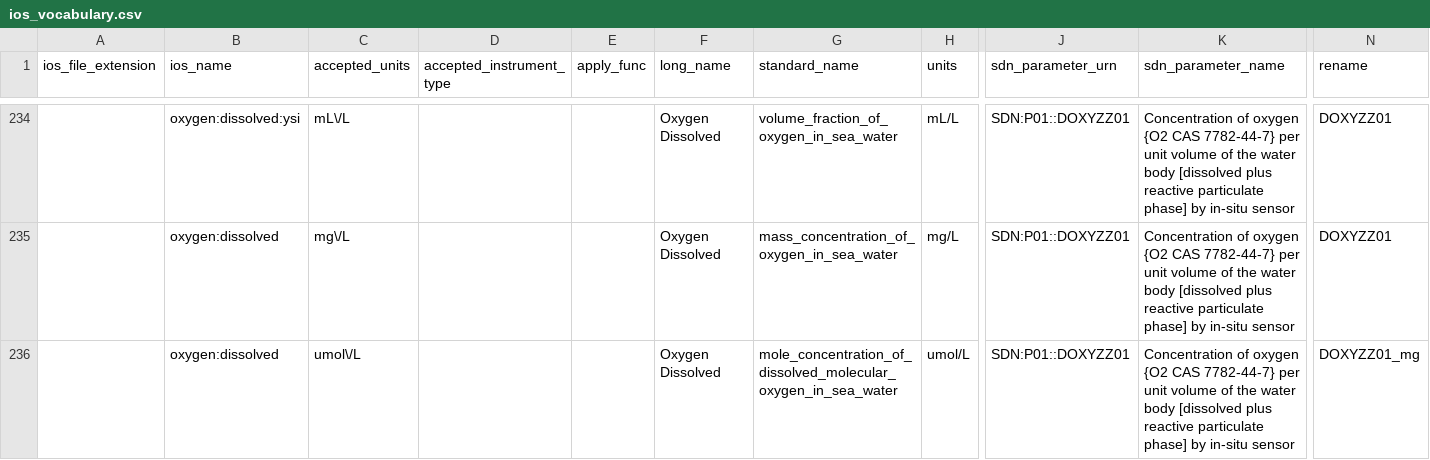
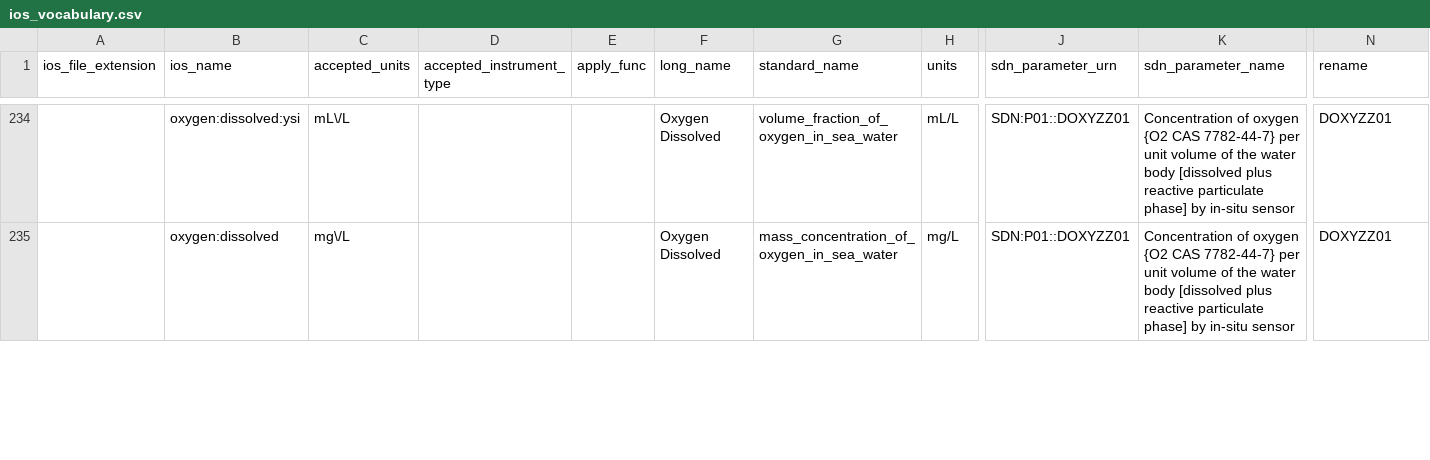
Before and after one commit to cioos-siooc/cioos-siooc_data_transform, a CSV file: cioos_data_transform/cioos_data_transform/utils/ios_vocabulary.csv, drawn as a sheet; only a part is shown, gaps mark what is left out; removed rows and columns are numbered as before the commit, all else as after; rows hold the shown columns only; the diff covers the shown part only; the diff names each change by its address in the sheet, - before the commit and + after, or states it on an @@ line.

Commit message:
vocabulary fix

```diff
--- a/cioos_data_transform/cioos_data_transform/utils/ios_vocabulary.csv
+++ b/cioos_data_transform/cioos_data_transform/utils/ios_vocabulary.csv
-row 236:  | oxygen:dissolved | umol\/L |  |  | Oxygen Dissolved | mole_concentration_of_dissolved_molecular_oxygen_in_sea_water | umol/L | SDN:P01::DOXYZZ01 | Concentration of oxygen {O2 CAS 7782-44-7} per unit volume of the water body [dissolved plus reactive particulate phase] by in-situ sensor | DOXYZZ01_mg
```
Also changed, not shown: 1 added row and 1 edited cell elsewhere in this file.
